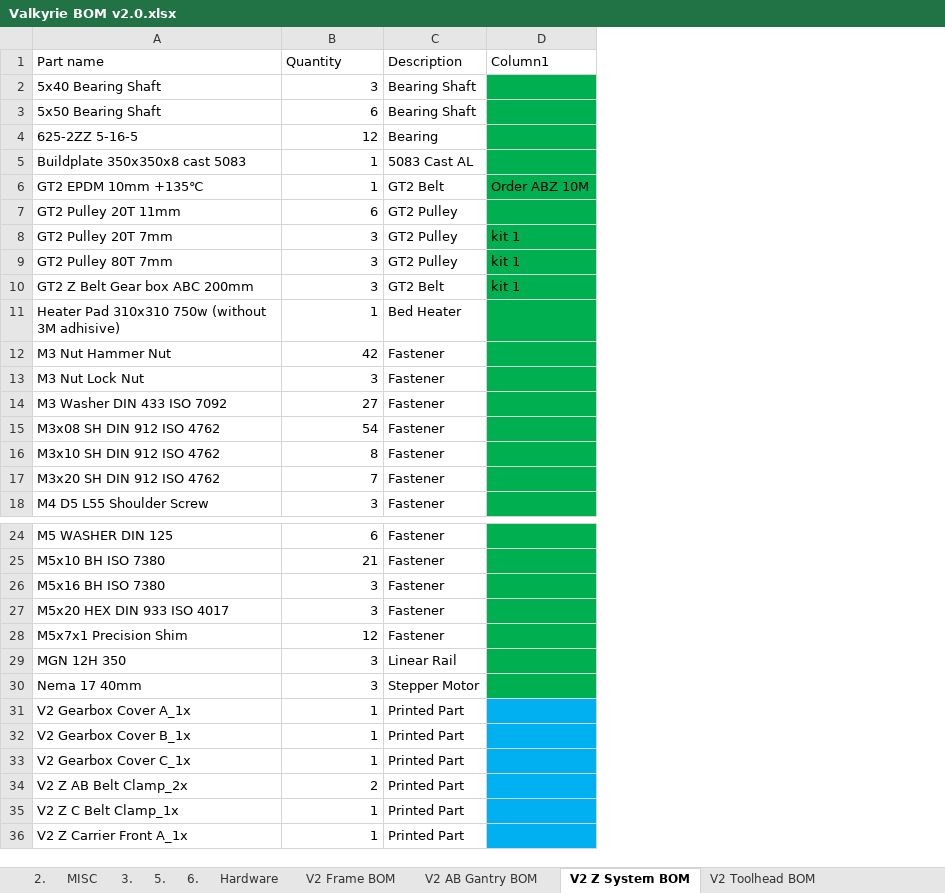
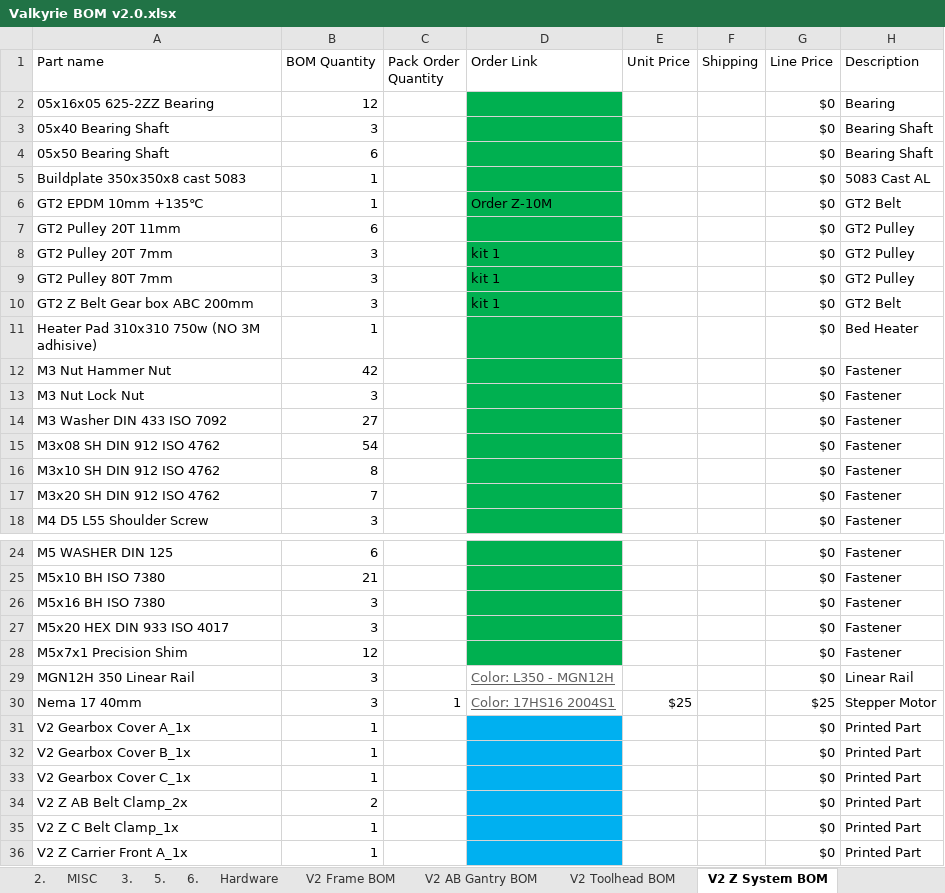
Before and after one commit to RoyBerntsenDesign/Project-Valkyrie, an Excel workbook: V2 BETA/BOM/Valkyrie BOM v2.0.xlsx, sheet V2 Z System BOM, drawn as a sheet; only a part is shown, gaps mark what is left out; values as stored, in another font and other column widths than the file's, no borders; table styles not drawn; removed rows and columns are numbered as before the commit, all else as after; the diff names each change by its address in the sheet, - before the commit and + after, or states it on an @@ line.

```diff
--- a/V2 BETA/BOM/Valkyrie BOM v2.0.xlsx (sheet V2 Z System BOM)
+++ b/V2 BETA/BOM/Valkyrie BOM v2.0.xlsx (sheet V2 Z System BOM)
@@ sheet tab order changed: 2. | MISC | 3. | 5. | 6. | Hardware | V2 Frame BOM | V2 AB Gantry BOM | V2 Toolhead BOM | V2 Z System BOM @@
+column C (Pack Order Quantity), row 30: 1
+column D (Order Link), rows 6-10: Order Z-10M |  | kit 1 | kit 1 | kit 1; rows 29-30: Color: L350 - MGN12H | Color: 17HS16 2004S1
+column E (Unit Price), row 30: $25
+column F (Shipping), empty
+column G (Line Price), rows 3-18: all $0; rows 24-36: $0 | $0 | $0 | $0 | $0 | $0 | $25 | $0 | $0 | $0 | $0 | $0 | $0
-column D (Column1), rows 6-10: Order ABZ 10M |  | kit 1 | kit 1 | kit 1
-B1: Quantity
+B1: BOM Quantity
+row 2: 05x16x05 625-2ZZ Bearing | 12 |  |  |  |  | $0 | Bearing
-A3 (Part name): 5x40 Bearing Shaft
+A3 (Part name): 05x40 Bearing Shaft
-A4 (Part name): 5x50 Bearing Shaft
+A4 (Part name): 05x50 Bearing Shaft
-row 4: 625-2ZZ 5-16-5 | 12 | Bearing
-A11 (Part name): Heater Pad 310x310 750w (without 3M adhisive)
+A11 (Part name): Heater Pad 310x310 750w (NO 3M adhisive)
-A29 (Part name): MGN 12H 350
+A29 (Part name): MGN12H 350 Linear Rail
```
Also changed, not shown: sheet Hardware, sheet V2 Toolhead BOM, sheet V2 Drybox BOM, sheet V2 Frame BOM, sheet V2 AB Gantry BOM, sheet V2 Enclosure BOM 00, other sheet tabs, hidden cells, charts or pictures, Firmware/RRF/Valkyrie Connection Table.xlsx, 1 other file.
